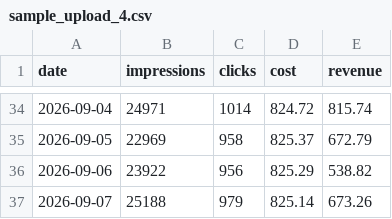
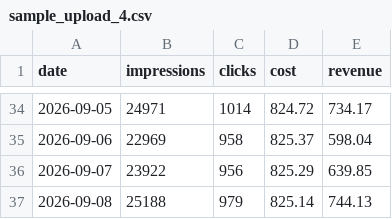
Before and after one commit to AnGeJloV/AdForecast, a CSV file: db/generator/exports/sample_upload_4.csv, drawn as a sheet; only a part is shown, gaps mark what is left out; the diff covers the shown part only.

```diff
--- a/db/generator/exports/sample_upload_4.csv
+++ b/db/generator/exports/sample_upload_4.csv
@@ -34,4 +34,4 @@ date,impressions,clicks,cost,revenue
-2026-09-04,24971,1014,824.72,815.74
-2026-09-05,22969,958,825.37,672.79
-2026-09-06,23922,956,825.29,538.82
-2026-09-07,25188,979,825.14,673.26
+2026-09-05,24971,1014,824.72,734.17
+2026-09-06,22969,958,825.37,598.04
+2026-09-07,23922,956,825.29,639.85
+2026-09-08,25188,979,825.14,744.13
```
Also changed, not shown: 64 edited cells elsewhere in this file, db/generator/exports/sample_upload_1.csv, db/generator/exports/sample_upload_2.csv, 22 other files.
